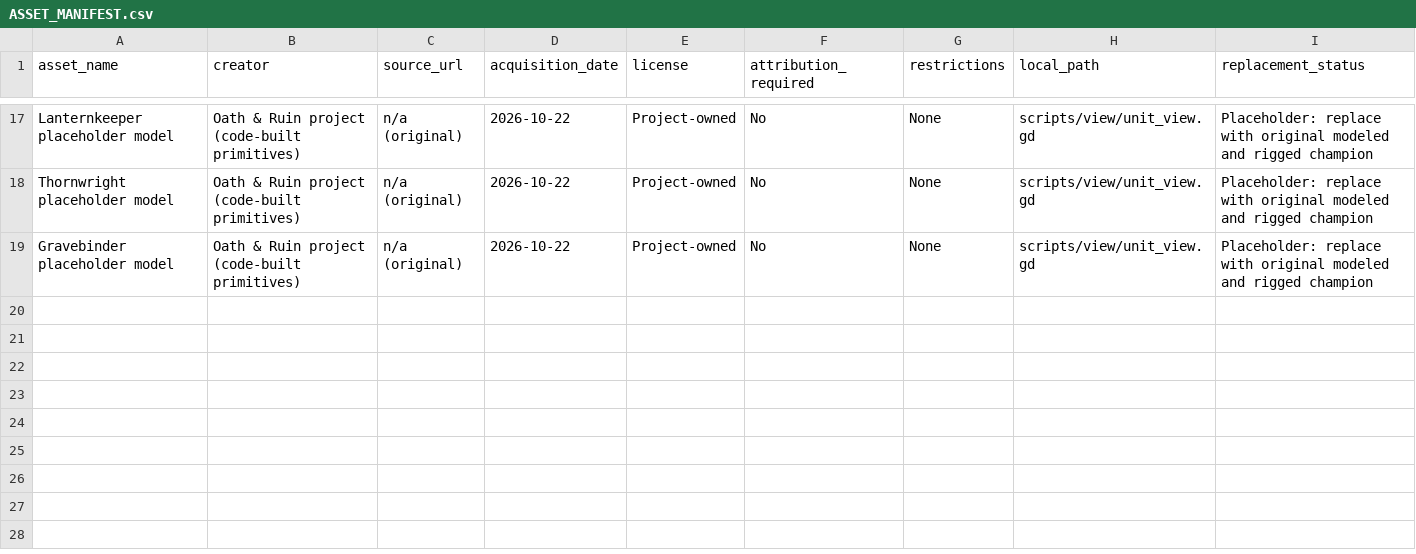
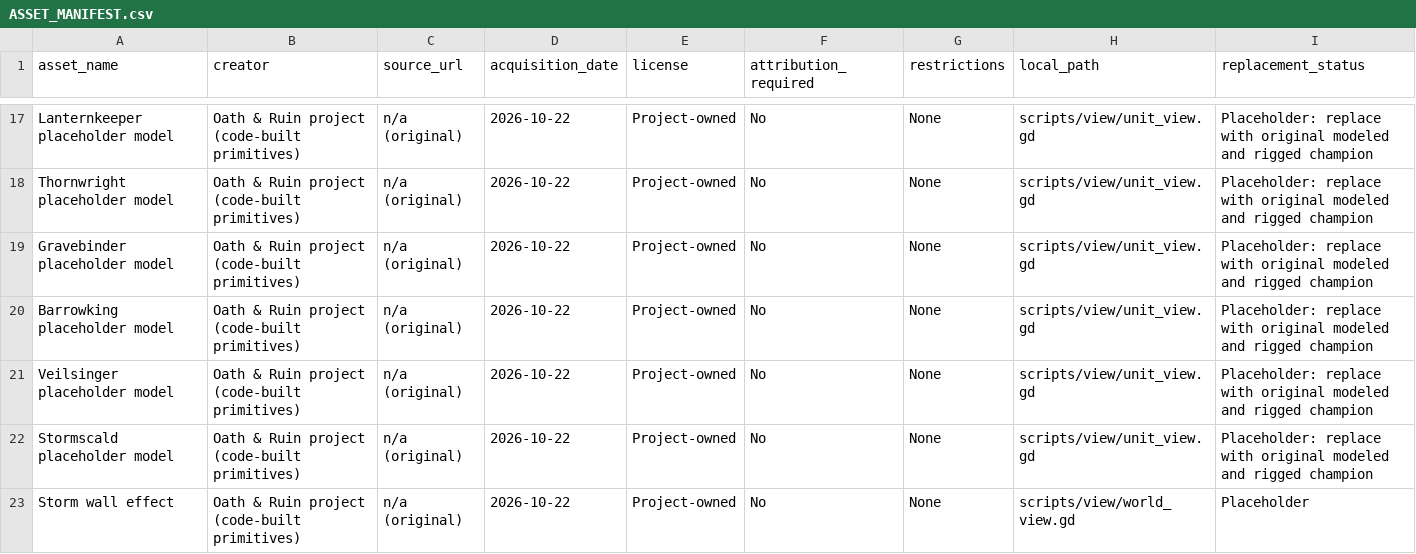
Before and after one commit to OminaMalum/Oath-and-Ruin, a CSV file: ASSET_MANIFEST.csv, drawn as a sheet; only a part is shown, gaps mark what is left out.

```diff
--- a/ASSET_MANIFEST.csv
+++ b/ASSET_MANIFEST.csv
@@ -19 +19,5 @@ Thornwright placeholder model,Oath & Ruin project (code-built primitives),n/a (o
 Gravebinder placeholder model,Oath & Ruin project (code-built primitives),n/a (original),2026-10-22,Project-owned,No,None,scripts/view/unit_view.gd,Placeholder: replace with original modeled and rigged champion
+Barrowking placeholder model,Oath & Ruin project (code-built primitives),n/a (original),2026-10-22,Project-owned,No,None,scripts/view/unit_view.gd,Placeholder: replace with original modeled and rigged champion
+Veilsinger placeholder model,Oath & Ruin project (code-built primitives),n/a (original),2026-10-22,Project-owned,No,None,scripts/view/unit_view.gd,Placeholder: replace with original modeled and rigged champion
+Stormscald placeholder model,Oath & Ruin project (code-built primitives),n/a (original),2026-10-22,Project-owned,No,None,scripts/view/unit_view.gd,Placeholder: replace with original modeled and rigged champion
+Storm wall effect,Oath & Ruin project (code-built primitives),n/a (original),2026-10-22,Project-owned,No,None,scripts/view/world_view.gd,Placeholder
```
Also changed, not shown: 40 other files.
